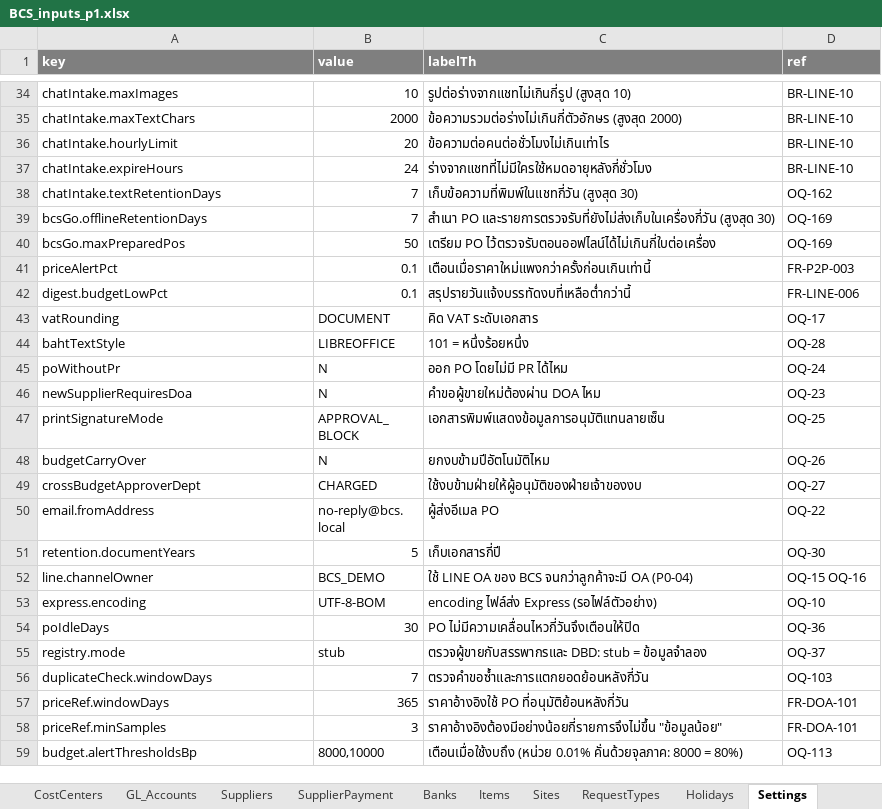
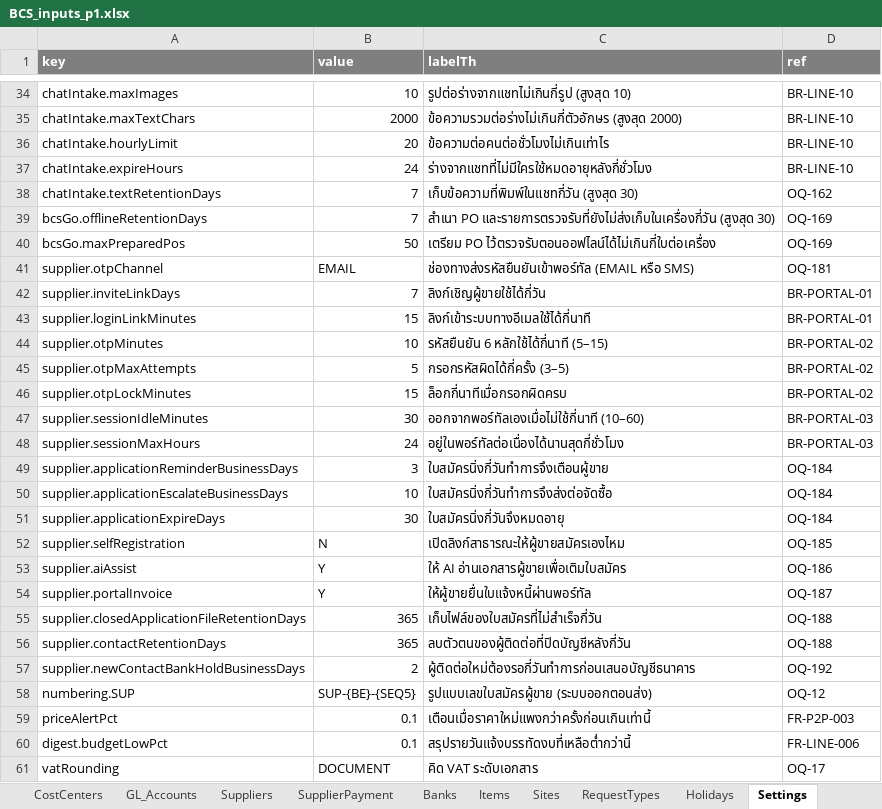
Before and after one commit to keng-tavorn/bcs, an Excel workbook: docs/inputs/BCS_inputs_p1.xlsx, sheet Settings, drawn as a sheet; only a part is shown, gaps mark what is left out; the shorter side is filled out with more unchanged rows; values as stored, in another font and other column widths than the file's, no borders; the diff names each change by its address in the sheet, - before the commit and + after, or states it on an @@ line.

```diff
--- a/docs/inputs/BCS_inputs_p1.xlsx (sheet Settings)
+++ b/docs/inputs/BCS_inputs_p1.xlsx (sheet Settings)
+row 41: supplier.otpChannel | EMAIL | ช่องทางส่งรหัสยืนยันเข้าพอร์ทัล (EMAIL หรือ SMS) | OQ-181
+row 42: supplier.inviteLinkDays | 7 | ลิงก์เชิญผู้ขายใช้ได้กี่วัน | BR-PORTAL-01
+row 43: supplier.loginLinkMinutes | 15 | ลิงก์เข้าระบบทางอีเมลใช้ได้กี่นาที | BR-PORTAL-01
+row 44: supplier.otpMinutes | 10 | รหัสยืนยัน 6 หลักใช้ได้กี่นาที (5–15) | BR-PORTAL-02
+row 45: supplier.otpMaxAttempts | 5 | กรอกรหัสผิดได้กี่ครั้ง (3–5) | BR-PORTAL-02
+row 46: supplier.otpLockMinutes | 15 | ล็อกกี่นาทีเมื่อกรอกผิดครบ | BR-PORTAL-02
+row 47: supplier.sessionIdleMinutes | 30 | ออกจากพอร์ทัลเองเมื่อไม่ใช้กี่นาที (10–60) | BR-PORTAL-03
+row 48: supplier.sessionMaxHours | 24 | อยู่ในพอร์ทัลต่อเนื่องได้นานสุดกี่ชั่วโมง | BR-PORTAL-03
+row 49: supplier.applicationReminderBusinessDays | 3 | ใบสมัครนิ่งกี่วันทำการจึงเตือนผู้ขาย | OQ-184
+row 50: supplier.applicationEscalateBusinessDays | 10 | ใบสมัครนิ่งกี่วันทำการจึงส่งต่อจัดซื้อ | OQ-184
+row 51: supplier.applicationExpireDays | 30 | ใบสมัครนิ่งกี่วันจึงหมดอายุ | OQ-184
+row 52: supplier.selfRegistration | N | เปิดลิงก์สาธารณะให้ผู้ขายสมัครเองไหม | OQ-185
+row 53: supplier.aiAssist | Y | ให้ AI อ่านเอกสารผู้ขายเพื่อเติมใบสมัคร | OQ-186
+row 54: supplier.portalInvoice | Y | ให้ผู้ขายยื่นใบแจ้งหนี้ผ่านพอร์ทัล | OQ-187
+row 55: supplier.closedApplicationFileRetentionDays | 365 | เก็บไฟล์ของใบสมัครที่ไม่สำเร็จกี่วัน | OQ-188
+row 56: supplier.contactRetentionDays | 365 | ลบตัวตนของผู้ติดต่อที่ปิดบัญชีหลังกี่วัน | OQ-188
+row 57: supplier.newContactBankHoldBusinessDays | 2 | ผู้ติดต่อใหม่ต้องรอกี่วันทำการก่อนเสนอบัญชีธนาคาร | OQ-192
+row 58: numbering.SUP | SUP-{BE}-{SEQ5} | รูปแบบเลขใบสมัครผู้ขาย (ระบบออกตอนส่ง) | OQ-12
```
Also changed, not shown: sheet Inputs, sheet DOA, other sheet tabs, docs/inputs/BCS_inputs_real_template.xlsx, 17 other files.
